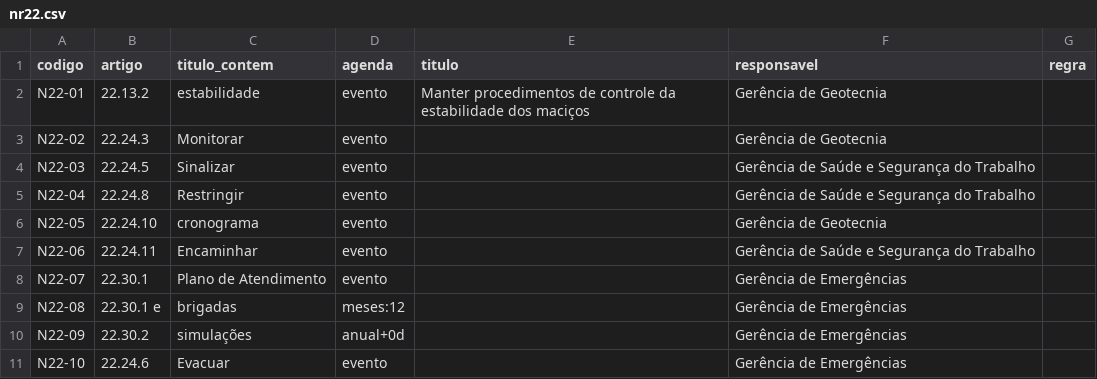
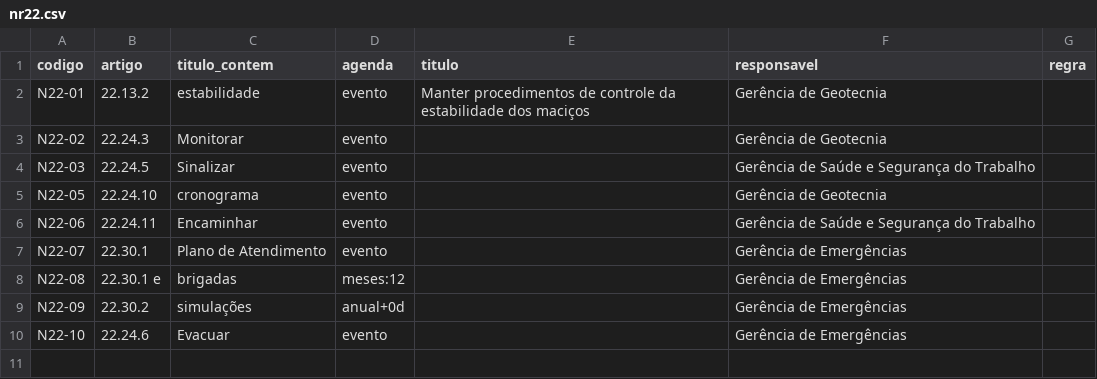
Before and after one commit to Samzax/hackathon-vx-d02, a CSV file: curadoria/nr22.csv, drawn as a sheet.

```diff
--- a/curadoria/nr22.csv
+++ b/curadoria/nr22.csv
@@ -4,3 +4,2 @@ N22-02,22.24.3,Monitorar,evento,,Gerência de Geotecnia,
 N22-03,22.24.5,Sinalizar,evento,,Gerência de Saúde e Segurança do Trabalho,
-N22-04,22.24.8,Restringir,evento,,Gerência de Saúde e Segurança do Trabalho,
 N22-05,22.24.10,cronograma,evento,,Gerência de Geotecnia,
```
Also changed, not shown: cadastro/nr22.csv, 5 other files.
